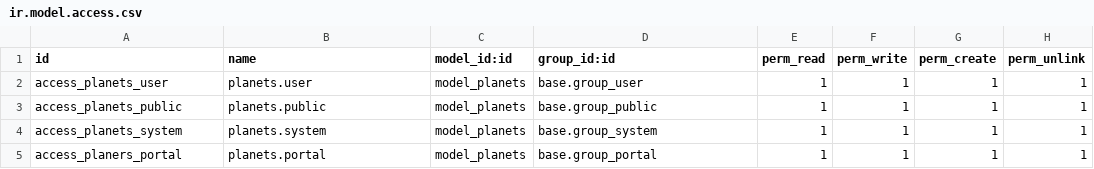
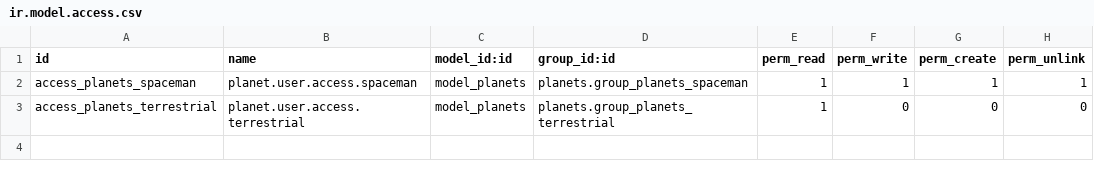
Before and after one commit to Ewar22/odoo-01, a CSV file: extra-addons/planets/security/ir.model.access.csv, drawn as a sheet.

Commit message:
creation groups

```diff
--- a/extra-addons/planets/security/ir.model.access.csv
+++ b/extra-addons/planets/security/ir.model.access.csv
@@ -1,5 +1,3 @@
 id,name,model_id:id,group_id:id,perm_read,perm_write,perm_create,perm_unlink
-access_planets_user,planets.user,model_planets,base.group_user,1,1,1,1
-access_planets_public,planets.public,model_planets,base.group_public,1,1,1,1
-access_planets_system,planets.system,model_planets,base.group_system,1,1,1,1
-access_planers_portal,planets.portal,model_planets,base.group_portal,1,1,1,1
+access_planets_spaceman,planet.user.access.spaceman,model_planets,planets.group_planets_spaceman,1,1,1,1
+access_planets_terrestrial,planet.user.access.terrestrial,model_planets,planets.group_planets_terrestrial,1,0,0,0
```
Also changed, not shown: 5 other files.
